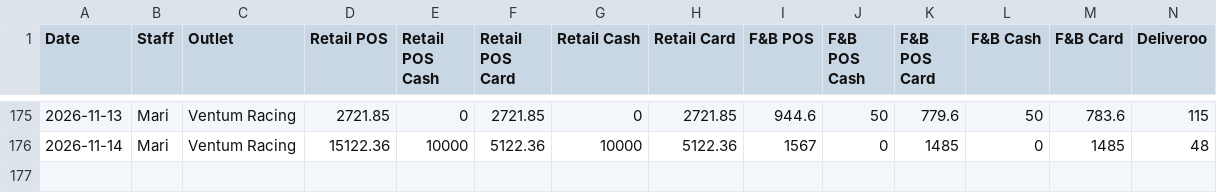
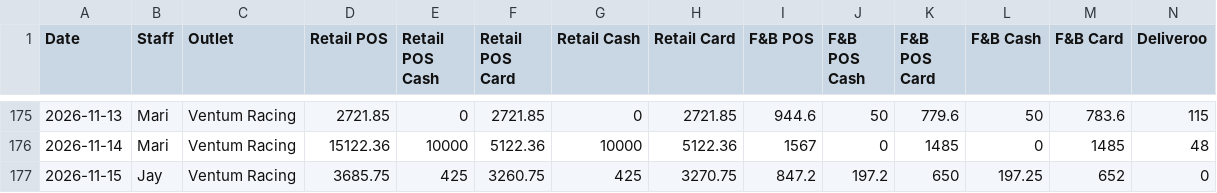
Before and after one commit to Ventumracing/ventum-sales, a CSV file: sales-report.csv, drawn as a sheet; only a part is shown, gaps mark what is left out; rows hold the shown columns only; the diff names each change by its address in the sheet, - before the commit and + after, or states it on an @@ line.

```diff
--- a/sales-report.csv
+++ b/sales-report.csv
+row 177: 2026-11-15 | Jay | Ventum Racing | 3685.75 | 425 | 3260.75 | 425 | 3270.75 | 847.2 | 197.2 | 650 | 197.25 | 652 | 0
```
Also changed, not shown: 1 other file.
